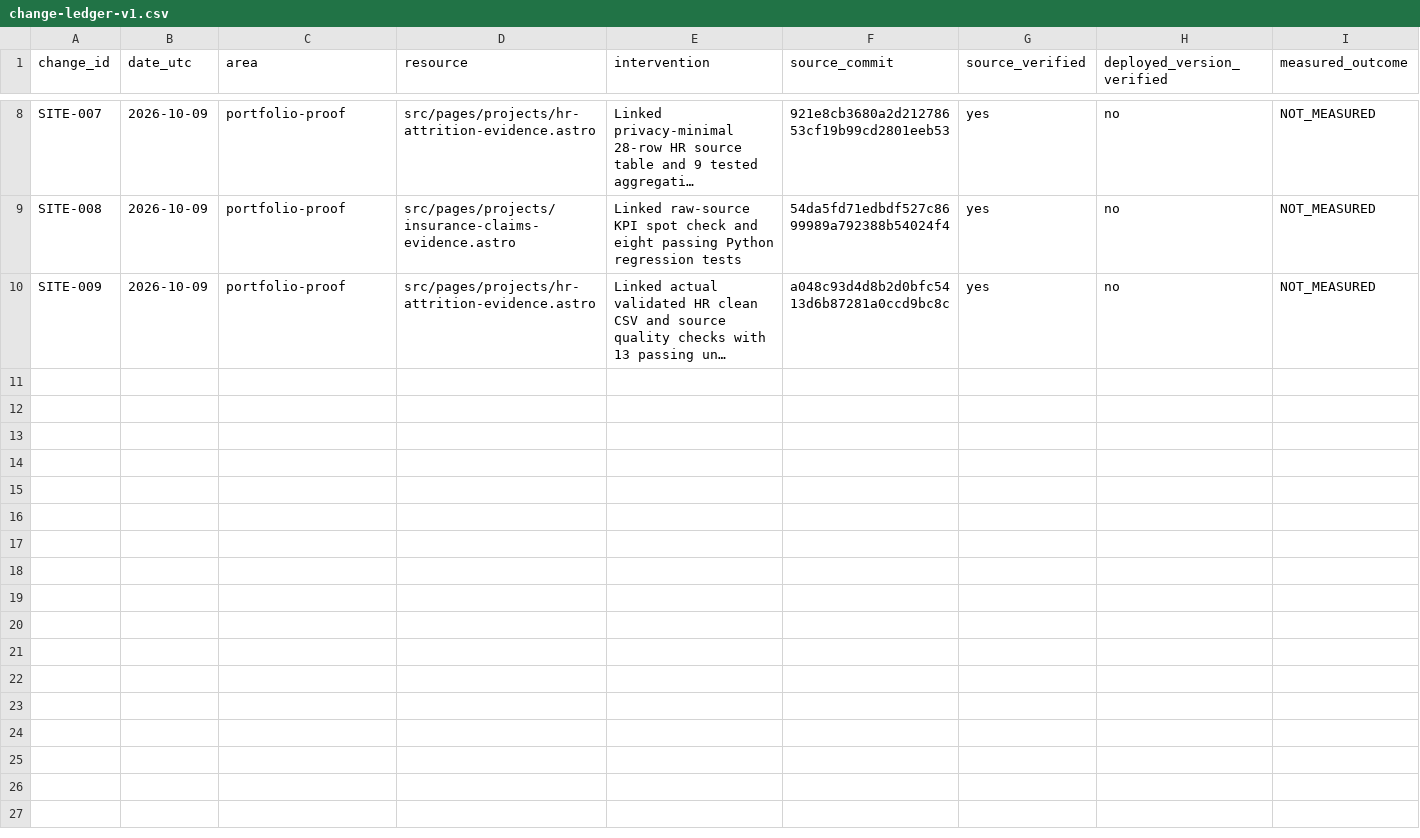
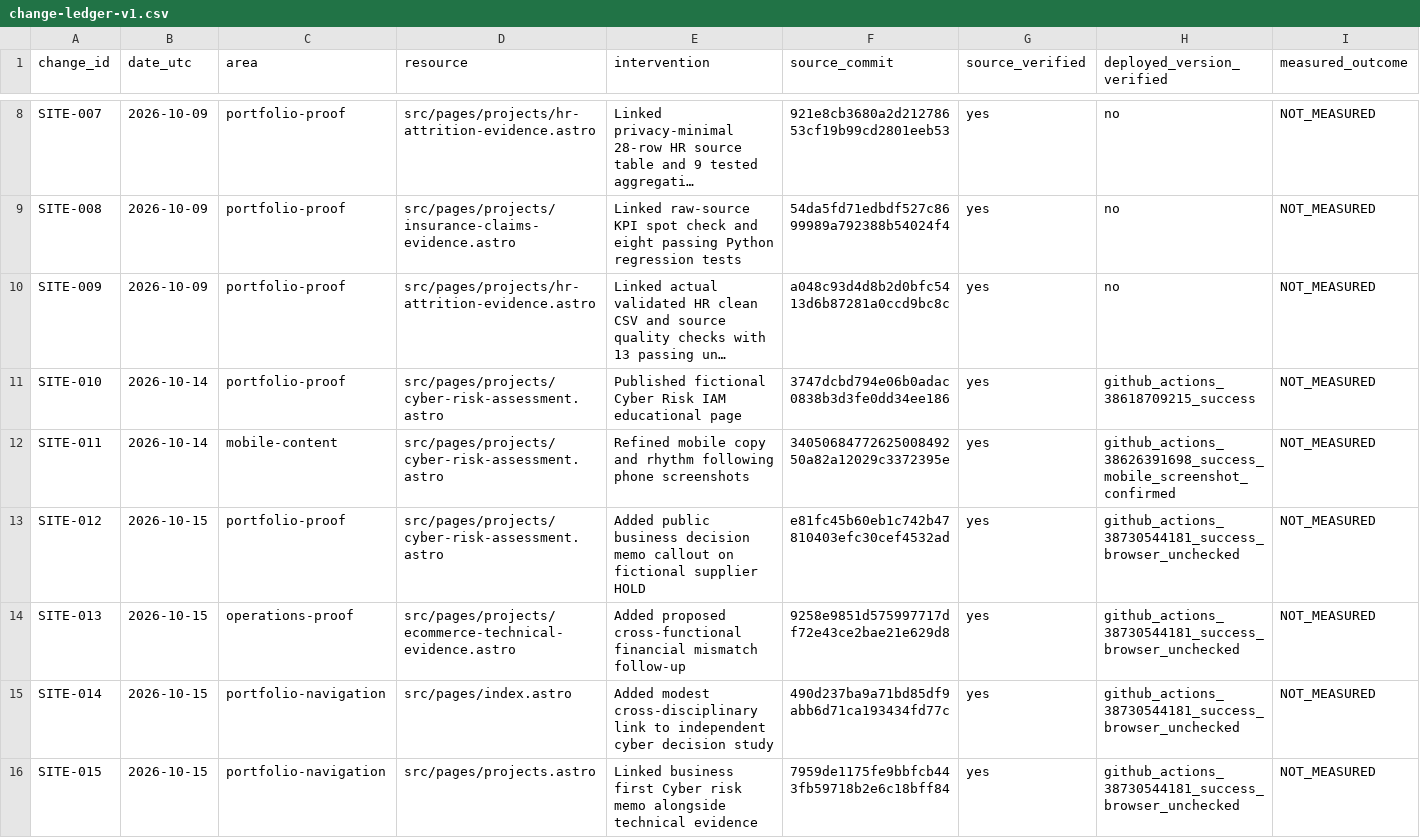
Before and after one commit to federicaiengo/federicaiengo.com, a CSV file: data/visibility/change-ledger-v1.csv, drawn as a sheet; only a part is shown, gaps mark what is left out; long unchanged cells end in …; rows hold the shown columns only; the diff names each change by its address in the sheet, - before the commit and + after, or states it on an @@ line.

Commit message:
Document deployed website portfolio interventions without inventing visibility outcomes

```diff
--- a/data/visibility/change-ledger-v1.csv
+++ b/data/visibility/change-ledger-v1.csv
+row 11: SITE-010 | 2026-10-14 | portfolio-proof | src/pages/projects/cyber-risk-assessment.astro | Published fictional Cyber Risk IAM educational page | 3747dcbd794e06b0adac0838b3d3fe0dd34ee186 | yes | github_actions_38618709215_success | NOT_MEASURED
+row 12: SITE-011 | 2026-10-14 | mobile-content | src/pages/projects/cyber-risk-assessment.astro | Refined mobile copy and rhythm following phone screenshots | 3405068477262500849250a82a12029c3372395e | yes | github_actions_38626391698_success_mobile_screenshot_confirmed | NOT_MEASURED
+row 13: SITE-012 | 2026-10-15 | portfolio-proof | src/pages/projects/cyber-risk-assessment.astro | Added public business decision memo callout on fictional supplier HOLD | e81fc45b60eb1c742b47810403efc30cef4532ad | yes | github_actions_38730544181_success_browser_unchecked | NOT_MEASURED
+row 14: SITE-013 | 2026-10-15 | operations-proof | src/pages/projects/ecommerce-technical-evidence.astro | Added proposed cross-functional financial mismatch follow-up | 9258e9851d575997717df72e43ce2bae21e629d8 | yes | github_actions_38730544181_success_browser_unchecked | NOT_MEASURED
+row 15: SITE-014 | 2026-10-15 | portfolio-navigation | src/pages/index.astro | Added modest cross-disciplinary link to independent cyber decision study | 490d237ba9a71bd85df9abb6d71ca193434fd77c | yes | github_actions_38730544181_success_browser_unchecked | NOT_MEASURED
+row 16: SITE-015 | 2026-10-15 | portfolio-navigation | src/pages/projects.astro | Linked business first Cyber risk memo alongside technical evidence | 7959de1175fe9bbfcb443fb59718b2e6c18bff84 | yes | github_actions_38730544181_success_browser_unchecked | NOT_MEASURED
```
